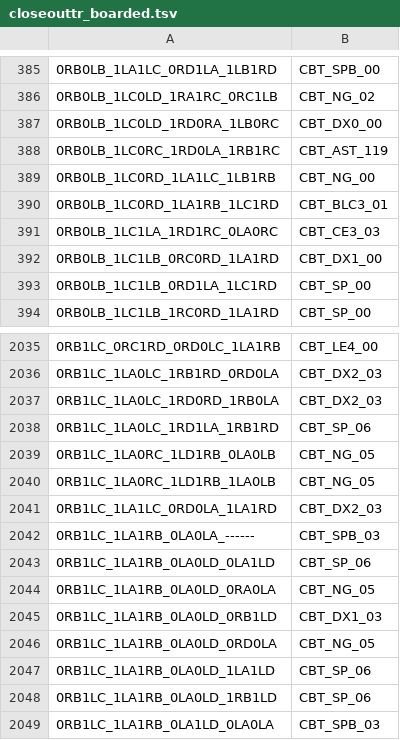
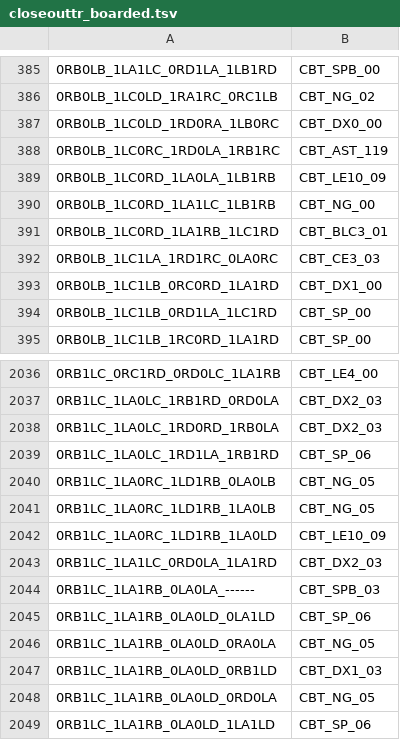
Before and after one commit to carrino/Coq-BBB4, a TSV file: closeouttr_boarded.tsv, drawn as a sheet; only a part is shown, gaps mark what is left out; the shorter side is filled out with more unchanged rows; the diff names each change by its address in the sheet, - before the commit and + after, or states it on an @@ line.

```diff
--- a/closeouttr_boarded.tsv
+++ b/closeouttr_boarded.tsv
+row 389: 0RB0LB_1LC0RD_1LA0LA_1LB1RB | CBT_LE10_09
+row 2042: 0RB1LC_1LA0RC_1LD1RB_1LA0LD | CBT_LE10_09
```
Also changed, not shown: tools/closeouttr/ci_costs.tsv, 8 other files.
